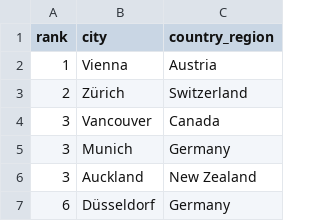
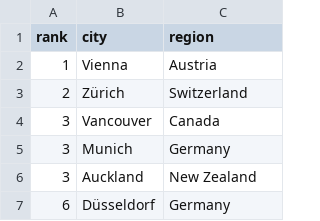
Before and after one commit to datawookie/data-diaspora, a CSV file: city-quality-of-life.csv, drawn as a sheet; only a part is shown.

Commit message:
Renamed region column.

```diff
--- a/city-quality-of-life.csv
+++ b/city-quality-of-life.csv
@@ -1,2 +1,2 @@
-rank,city,country_region
+rank,city,region
 1,Vienna,Austria
```
